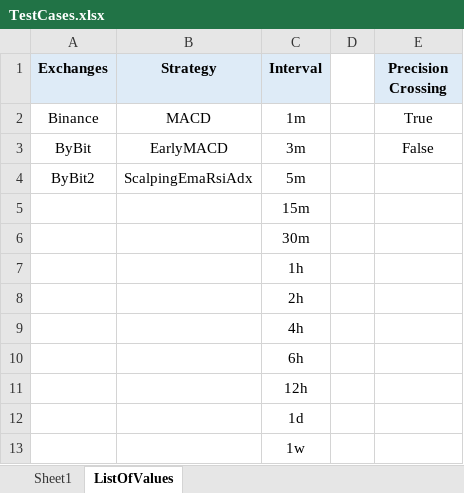
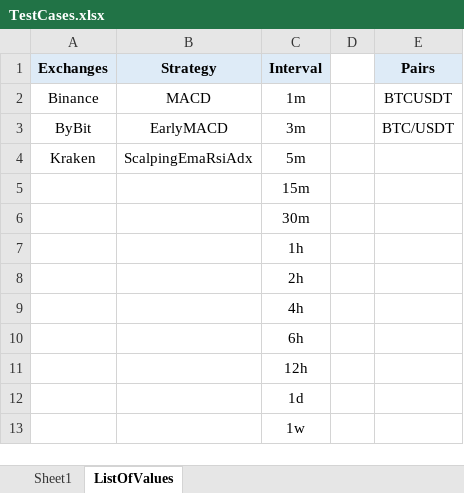
Before and after one commit to SebCoding/BackTester, an Excel workbook: TestCases.xlsx, sheet ListOfValues, drawn as a sheet; values as stored, in another font and other column widths than the file's, no borders; the diff names each change by its address in the sheet, - before the commit and + after, or states it on an @@ line.

```diff
--- a/TestCases.xlsx (sheet ListOfValues)
+++ b/TestCases.xlsx (sheet ListOfValues)
-E1: Precision Crossing
+E1: Pairs
-E2 (Pairs): True
+E2 (Pairs): BTCUSDT
-E3 (Pairs): False
+E3 (Pairs): BTC/USDT
-A4 (Exchanges): ByBit2
+A4 (Exchanges): Kraken
```
Also changed, not shown: sheet Sheet1, 8 other files.
